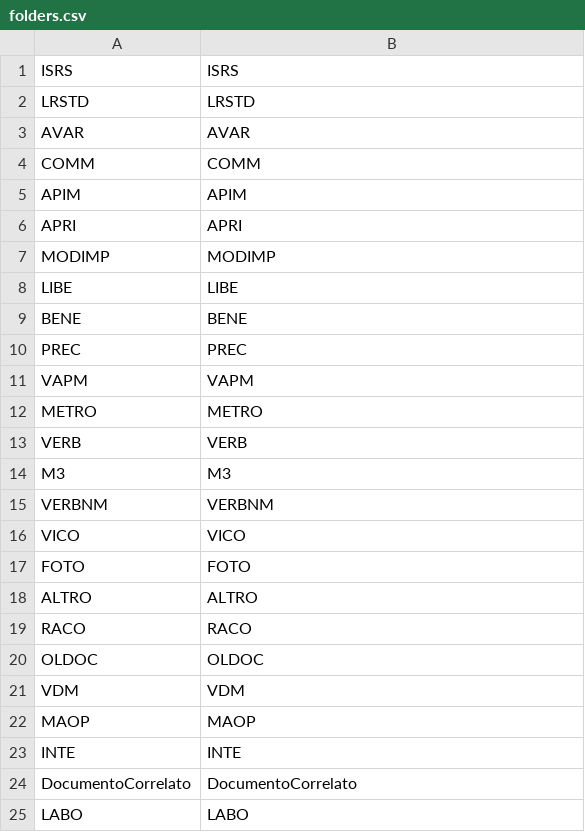
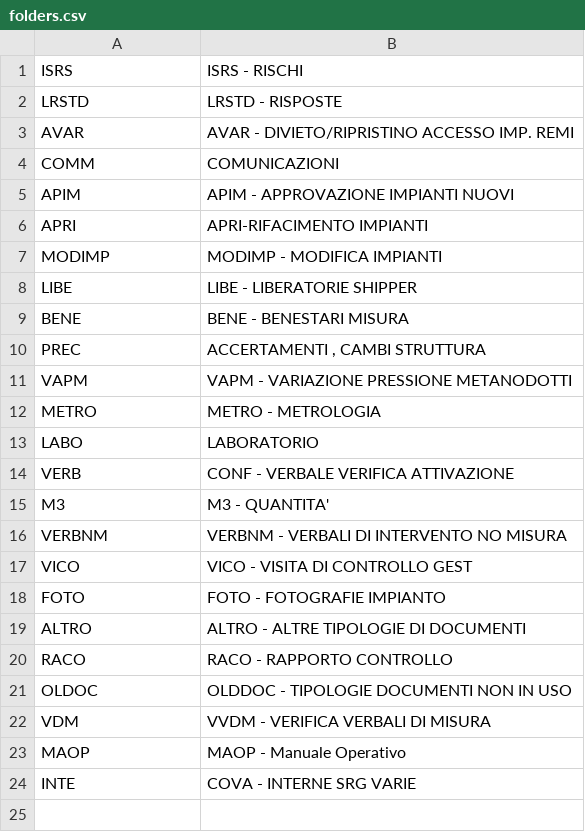
Before and after one commit to FrancescoSegala/dms, a CSV file: script/folders.csv, drawn as a sheet.

```diff
--- a/script/folders.csv
+++ b/script/folders.csv
@@ -1,25 +1,24 @@
-ISRS;ISRS
-LRSTD;LRSTD
-AVAR;AVAR
-COMM;COMM
-APIM;APIM
-APRI;APRI
-MODIMP;MODIMP
-LIBE;LIBE
-BENE;BENE
-PREC;PREC
-VAPM;VAPM
-METRO;METRO
-VERB;VERB
-M3;M3
-VERBNM;VERBNM
-VICO;VICO
-FOTO;FOTO
-ALTRO;ALTRO
-RACO;RACO
-OLDOC;OLDOC
-VDM;VDM
-MAOP;MAOP
-INTE;INTE
-DocumentoCorrelato;DocumentoCorrelato
-LABO;LABO
+ISRS;ISRS - RISCHI
+LRSTD;LRSTD - RISPOSTE
+AVAR;AVAR - DIVIETO/RIPRISTINO ACCESSO IMP. REMI
+COMM;COMUNICAZIONI
+APIM;APIM - APPROVAZIONE IMPIANTI NUOVI
+APRI;APRI-RIFACIMENTO IMPIANTI
+MODIMP;MODIMP - MODIFICA IMPIANTI
+LIBE;LIBE - LIBERATORIE SHIPPER
+BENE;BENE - BENESTARI MISURA
+PREC;ACCERTAMENTI , CAMBI STRUTTURA
+VAPM;VAPM - VARIAZIONE PRESSIONE METANODOTTI
+METRO;METRO - METROLOGIA
+LABO;LABORATORIO
+VERB;CONF - VERBALE VERIFICA ATTIVAZIONE
+M3;M3 - QUANTITA'
+VERBNM;VERBNM - VERBALI DI INTERVENTO NO MISURA
+VICO;VICO - VISITA DI CONTROLLO GEST
+FOTO;FOTO - FOTOGRAFIE IMPIANTO
+ALTRO;ALTRO - ALTRE TIPOLOGIE DI DOCUMENTI
+RACO;RACO - RAPPORTO CONTROLLO
+OLDOC;OLDDOC - TIPOLOGIE DOCUMENTI NON IN USO
+VDM;VVDM - VERIFICA VERBALI DI MISURA
+MAOP;MAOP - Manuale Operativo
+INTE;COVA - INTERNE SRG VARIE
```
Also changed, not shown: script/subfolders.csv, 53 other files.
